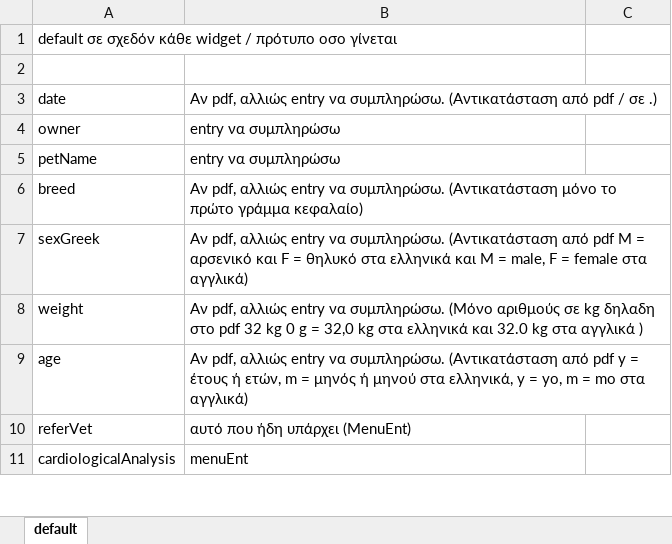
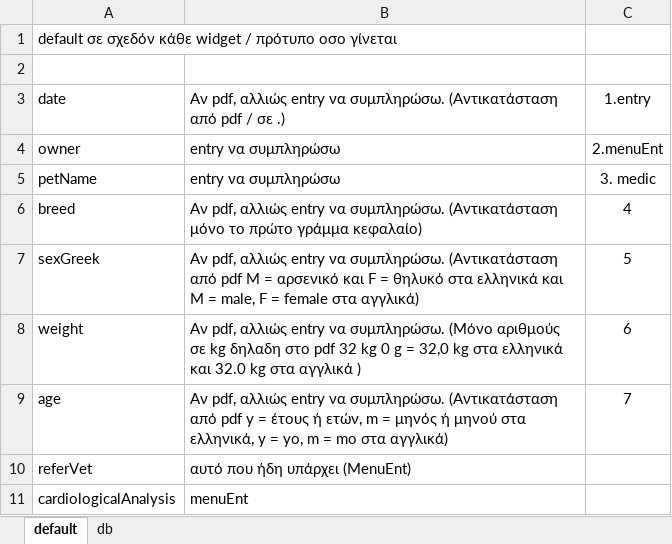
Before and after one commit to GiwrgosP/SLAVE, an Excel workbook: Σημειώσεις - διορθώσεις.xlsx, sheet default, drawn as a sheet; only a part is shown; values as stored, in another font and other column widths than the file's, no borders; the diff names each change by its address in the sheet, - before the commit and + after, or states it on an @@ line.

```diff
--- a/Σημειώσεις - διορθώσεις.xlsx (sheet default)
+++ b/Σημειώσεις - διορθώσεις.xlsx (sheet default)
+sheet tab: db
-C3: (empty)
+C3: 1.entry
-C4: (empty)
+C4: 2.menuEnt
-C5: (empty)
+C5: 3. medic
-C6: (empty)
+C6: 4
-C7: (empty)
+C7: 5
-C8: (empty)
+C8: 6
-C9: (empty)
+C9: 7
```
Also changed, not shown: 1 other file.
